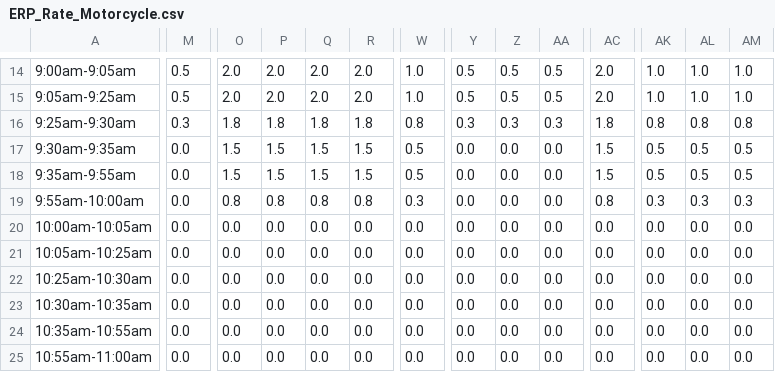
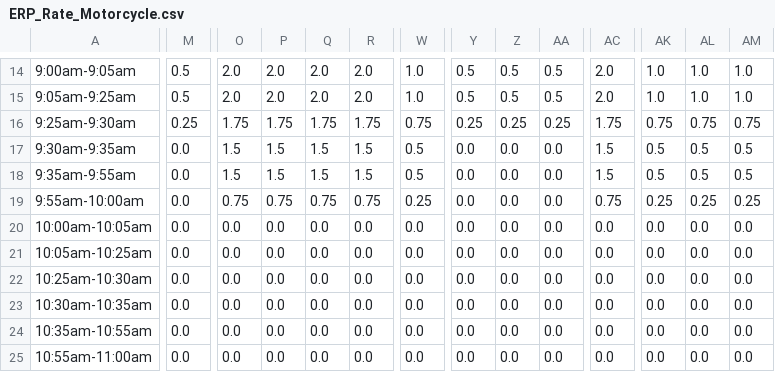
Before and after one commit to Bobby20111997/blinksg, a CSV file: ERPs/ERP_Rate_Motorcycle.csv, drawn as a sheet; only a part is shown, gaps mark what is left out; the diff covers the shown part only; the diff names each change by its address in the sheet, - before the commit and + after, or states it on an @@ line.

Commit message:
Update 1 Sep 2025 V2

```diff
--- a/ERPs/ERP_Rate_Motorcycle.csv
+++ b/ERPs/ERP_Rate_Motorcycle.csv
-M16: 0.3
+M16: 0.25
-O16: 1.8
+O16: 1.75
-P16: 1.8
+P16: 1.75
-Q16: 1.8
+Q16: 1.75
-R16: 1.8
+R16: 1.75
-W16: 0.8
+W16: 0.75
-Y16: 0.3
+Y16: 0.25
-Z16: 0.3
+Z16: 0.25
-AA16: 0.3
+AA16: 0.25
-AC16: 1.8
+AC16: 1.75
-AK16: 0.8
+AK16: 0.75
-AL16: 0.8
+AL16: 0.75
-AM16: 0.8
+AM16: 0.75
-O19: 0.8
+O19: 0.75
-P19: 0.8
+P19: 0.75
-Q19: 0.8
+Q19: 0.75
-R19: 0.8
+R19: 0.75
-W19: 0.3
+W19: 0.25
-AC19: 0.8
+AC19: 0.75
-AK19: 0.3
+AK19: 0.25
-AL19: 0.3
+AL19: 0.25
-AM19: 0.3
+AM19: 0.25
```
Also changed, not shown: 1 added row, 1 removed row and 54 edited cells elsewhere in this file.
